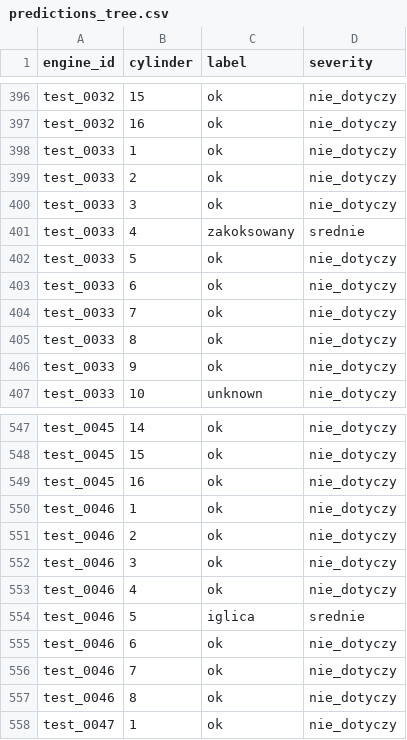
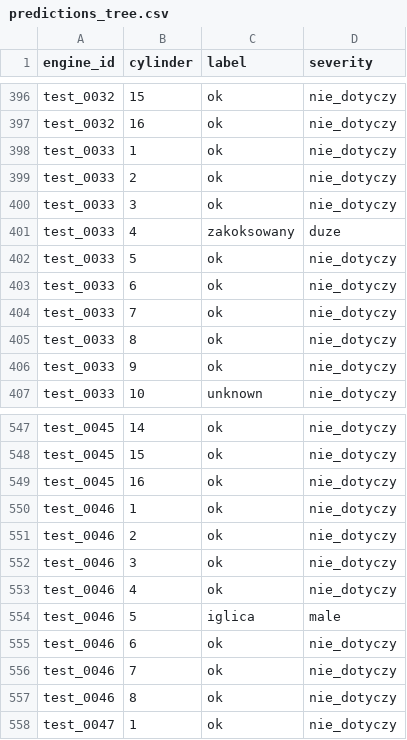
Before and after one commit to janpopowicz/hackaton_engin_ml, a CSV file: predictions_tree.csv, drawn as a sheet; only a part is shown, gaps mark what is left out; the diff covers the shown part only.

```diff
--- a/predictions_tree.csv
+++ b/predictions_tree.csv
@@ -400,3 +400,3 @@ test_0033,2,ok,nie_dotyczy
 test_0033,3,ok,nie_dotyczy
-test_0033,4,zakoksowany,srednie
+test_0033,4,zakoksowany,duze
 test_0033,5,ok,nie_dotyczy
@@ -553,3 +553,3 @@ test_0046,3,ok,nie_dotyczy
 test_0046,4,ok,nie_dotyczy
-test_0046,5,iglica,srednie
+test_0046,5,iglica,male
 test_0046,6,ok,nie_dotyczy
```
Also changed, not shown: 13 edited cells elsewhere in this file, predictions.csv, predictions_tabpfn.csv, 7 other files.
